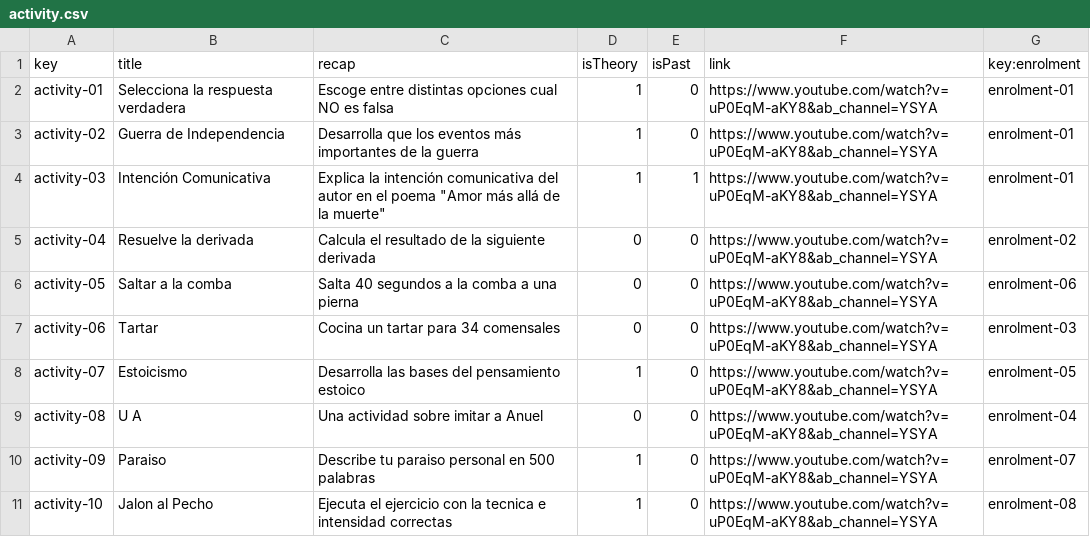
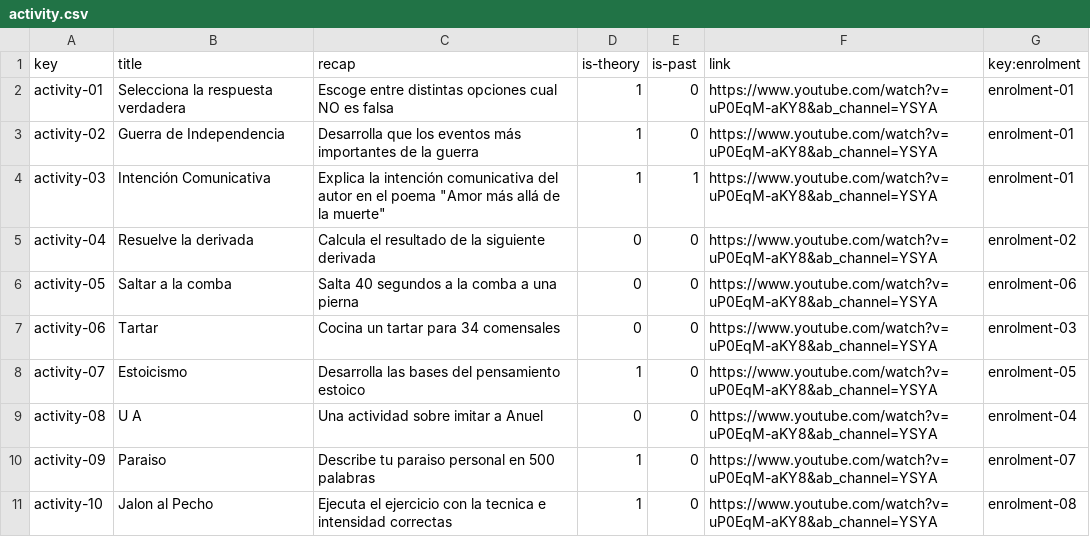
Before and after one commit to adrrf/acme-life-long-learning, a CSV file: src/main/webapp/WEB-INF/resources/sample-data/activity.csv, drawn as a sheet.

```diff
--- a/src/main/webapp/WEB-INF/resources/sample-data/activity.csv
+++ b/src/main/webapp/WEB-INF/resources/sample-data/activity.csv
@@ -1,2 +1,2 @@
-key,title,recap,isTheory,isPast,link,key:enrolment
+key,title,recap,is-theory,is-past,link,key:enrolment
 activity-01,Selecciona la respuesta verdadera,Escoge entre distintas opciones cual NO es falsa,1,0,https://www.youtube.com/watch?v=uP0EqM-aKY8&ab_channel=YSYA,enrolment-01
```
Also changed, not shown: src/main/webapp/WEB-INF/resources/sample-data/enrolment.csv, src/main/webapp/WEB-INF/resources/sample-data/offer.csv, 2 other files.
